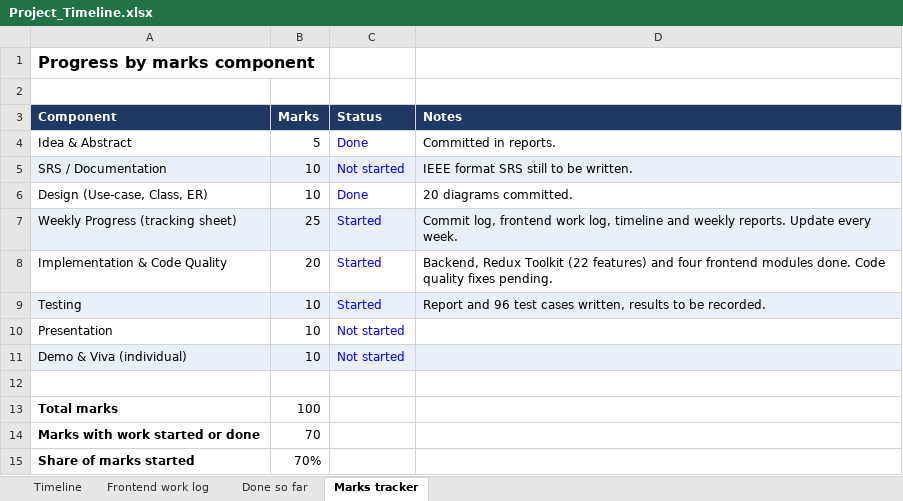
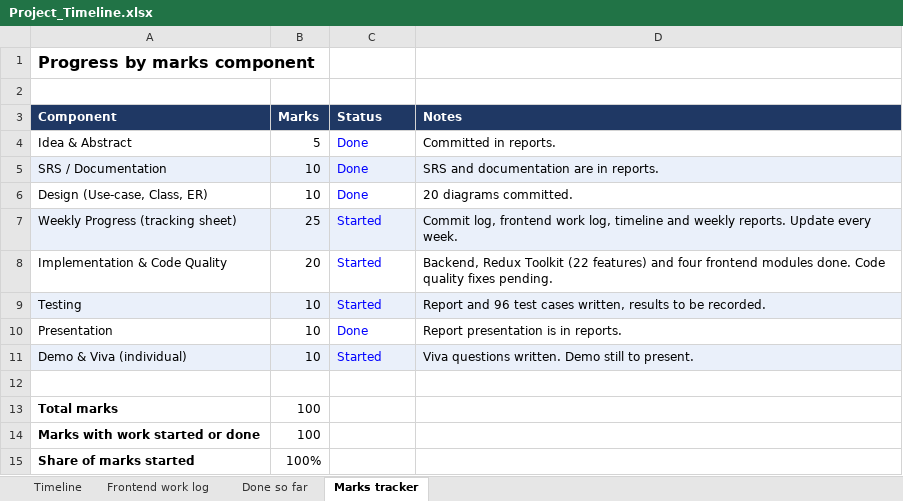
Before and after one commit to bohra0022/A-multitenat-pos-system, an Excel workbook: reports/09-timeline/Project_Timeline.xlsx, sheet Marks tracker, drawn as a sheet; values as stored, in another font and other column widths than the file's, no borders; the diff names each change by its address in the sheet, - before the commit and + after, or states it on an @@ line.

Commit message:
docs(timeline): mark all weeks done

```diff
--- a/reports/09-timeline/Project_Timeline.xlsx (sheet Marks tracker)
+++ b/reports/09-timeline/Project_Timeline.xlsx (sheet Marks tracker)
-C5 (Status): Not started
+C5 (Status): Done
-D5 (Notes): IEEE format SRS still to be written.
+D5 (Notes): SRS and documentation are in reports.
-C10 (Status): Not started
+C10 (Status): Done
-D10 (Notes): (empty)
+D10 (Notes): Report presentation is in reports.
-C11 (Status): Not started
+C11 (Status): Started
-D11 (Notes): (empty)
+D11 (Notes): Viva questions written. Demo still to present.
-B14 (Marks): 70
+B14 (Marks): 100
-B15 (Marks): 70%
+B15 (Marks): 100%
```
Also changed, not shown: sheet Done so far, sheet Timeline, formulas that keep their value, 1 other file.
